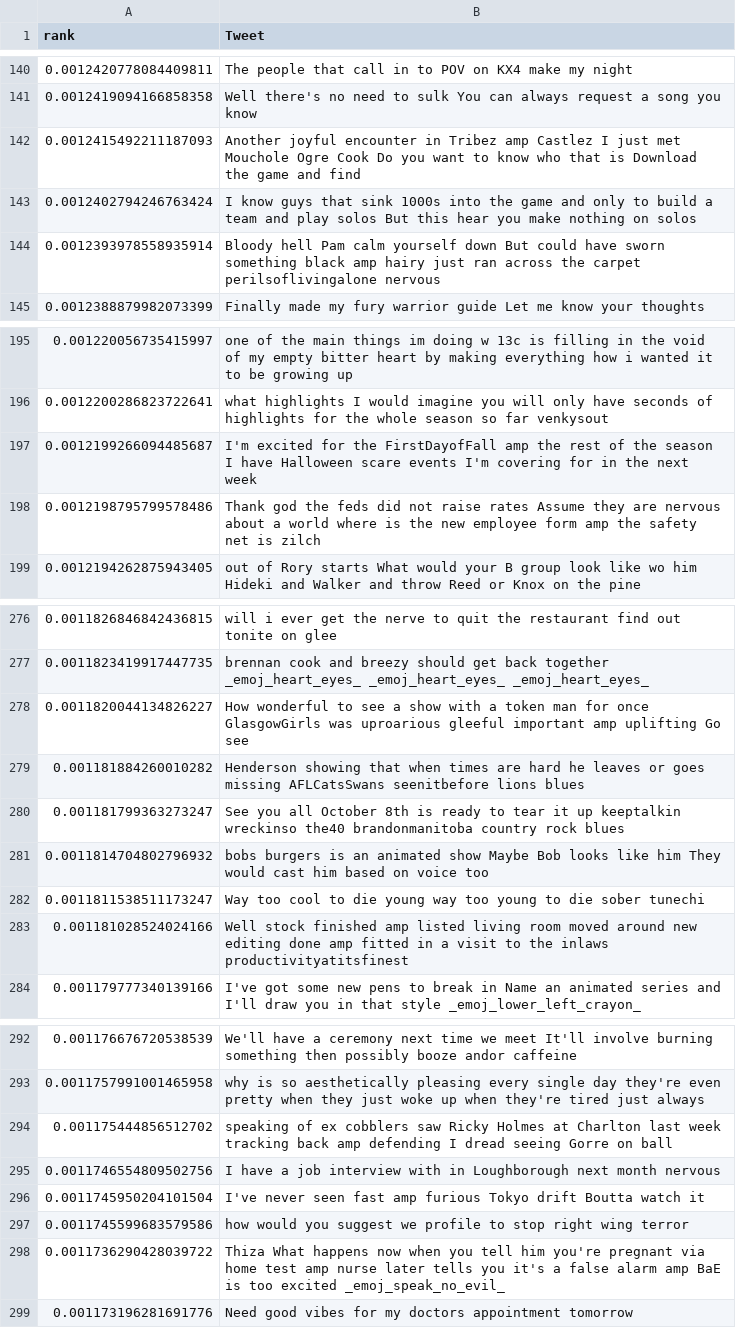
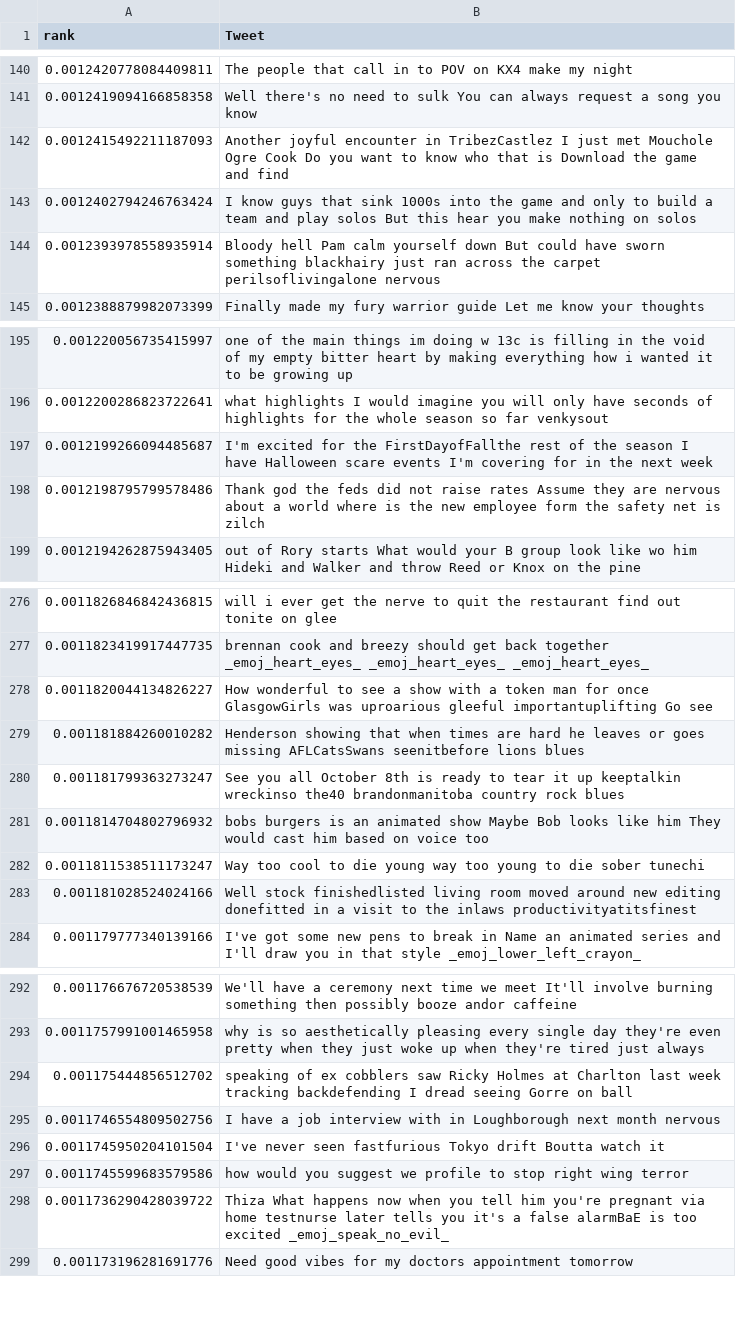
Before and after one commit to sanyabt/NLP-CS2731, a CSV file: ranked_tweets_by_group/anticipation.csv, drawn as a sheet; only a part is shown, gaps mark what is left out; the diff covers the shown part only.

```diff
--- a/ranked_tweets_by_group/anticipation.csv
+++ b/ranked_tweets_by_group/anticipation.csv
@@ -141,5 +141,5 @@ rank,Tweet
 0.0012419094166858358, Well there's no need to sulk You can always request a song you know
-0.0012415492211187093,Another joyful encounter in Tribez amp Castlez I just met Mouchole Ogre Cook Do you want to know who that is Download the game and find
+0.0012415492211187093,Another joyful encounter in TribezCastlez I just met Mouchole Ogre Cook Do you want to know who that is Download the game and find
 0.0012402794246763424, I know guys that sink 1000s into the game and only to build a team and play solos But this hear you make nothing on solos
-0.0012393978558935914,Bloody hell Pam calm yourself down But could have sworn something black amp hairy just ran across the carpet perilsoflivingalone nervous
+0.0012393978558935914,Bloody hell Pam calm yourself down But could have sworn something blackhairy just ran across the carpet perilsoflivingalone nervous
 0.0012388879982073399,Finally made my fury warrior guide Let me know your thoughts
@@ -196,4 +196,4 @@ rank,Tweet
 0.0012200286823722641, what highlights  I would imagine you will only have seconds of highlights for the whole season so far  venkysout
-0.0012199266094485687,I'm excited for the FirstDayofFall amp the rest of the season I have Halloween scare events I'm covering for  in the next week
-0.0012198795799578486,Thank god the feds did not raise rates Assume they are nervous about a world where is the new employee  form  amp the safety net is zilch
+0.0012199266094485687,I'm excited for the FirstDayofFallthe rest of the season I have Halloween scare events I'm covering for  in the next week
+0.0012198795799578486,Thank god the feds did not raise rates Assume they are nervous about a world where is the new employee  form the safety net is zilch
 0.0012194262875943405, out of Rory starts What would your B group look like wo him Hideki and Walker and throw Reed or Knox on the pine
@@ -277,3 +277,3 @@ rank,Tweet
 0.0011823419917447735,brennan cook and breezy should get back together  _emoj_heart_eyes_   _emoj_heart_eyes_   _emoj_heart_eyes_
-0.0011820044134826227,How wonderful to see a show with a token man for once GlasgowGirls was uproarious gleeful important amp uplifting Go see
+0.0011820044134826227,How wonderful to see a show with a token man for once GlasgowGirls was uproarious gleeful importantuplifting Go see
 0.001181884260010282,Henderson showing that when times are hard he leaves or goes missing AFLCatsSwans seenitbefore lions blues
@@ -282,3 +282,3 @@ rank,Tweet
 0.0011811538511173247,Way too cool to die young way too young to die sober tunechi
-0.001181028524024166,Well stock finished amp listed living room moved around new editing done amp fitted in a visit to the inlaws productivityatitsfinest
+0.001181028524024166,Well stock finishedlisted living room moved around new editing donefitted in a visit to the inlaws productivityatitsfinest
 0.001179777340139166,I've got some new pens to break in Name an animated series and I'll draw you in that style   _emoj_lower_left_crayon_
@@ -293,7 +293,7 @@ rank,Tweet
 0.0011757991001465958,why is  so aesthetically pleasing every single day they're even pretty when they just woke up when they're tired just always
-0.001175444856512702, speaking of ex cobblers saw Ricky Holmes at Charlton last week tracking back amp defending I dread seeing Gorre on ball
+0.001175444856512702, speaking of ex cobblers saw Ricky Holmes at Charlton last week tracking backdefending I dread seeing Gorre on ball
 0.0011746554809502756,I have a job interview with  in Loughborough next month nervous
-0.0011745950204101504,I've never seen fast amp furious Tokyo drift Boutta watch it
+0.0011745950204101504,I've never seen fastfurious Tokyo drift Boutta watch it
 0.0011745599683579586,   how would you suggest we profile to stop right wing terror
-0.0011736290428039722,Thiza What happens now when you tell him you're pregnant via home test amp nurse later tells you it's a false alarm amp BaE is too excited  _emoj_speak_no_evil_
+0.0011736290428039722,Thiza What happens now when you tell him you're pregnant via home testnurse later tells you it's a false alarmBaE is too excited  _emoj_speak_no_evil_
 0.001173196281691776,Need good vibes for my doctors appointment tomorrow
```
Also changed, not shown: 35 edited cells elsewhere in this file, ranked_tweets_by_group/anger.csv, ranked_tweets_by_group/disgust.csv, 8 other files.
